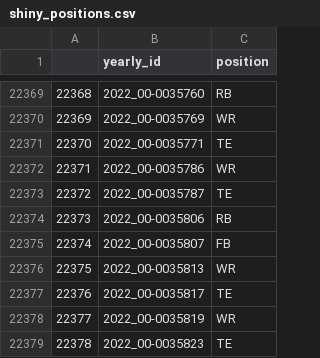
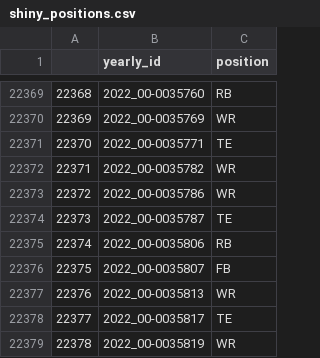
Before and after one commit to rogers1000/LWP4, a CSV file: shiny_positions.csv, drawn as a sheet; only a part is shown, gaps mark what is left out; the shorter side is filled out with more unchanged rows; addresses are those after the commit; the diff names each change by its address in the sheet, - before the commit and + after, or states it on an @@ line.

```diff
--- a/shiny_positions.csv
+++ b/shiny_positions.csv
+row 22372: 22371 | 2022_00-0035782 | WR
@@ column A renumbered from row 22373 down @@
```
Also changed, not shown: shiny_fp_ranks_unranked.csv, shiny_name.csv.
